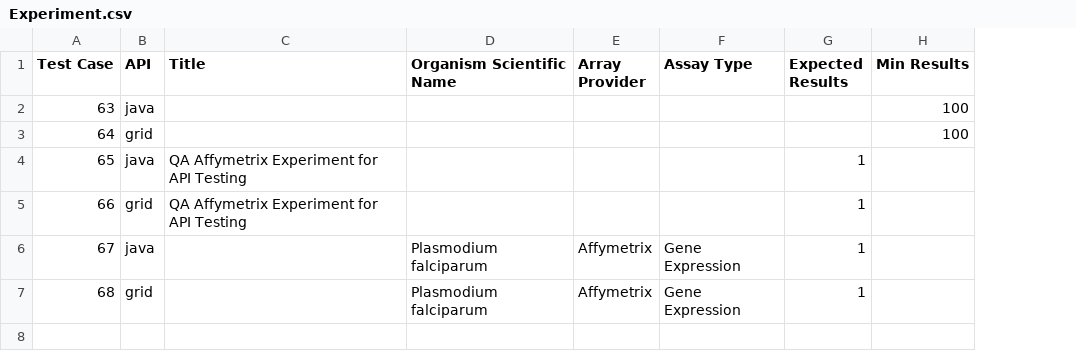
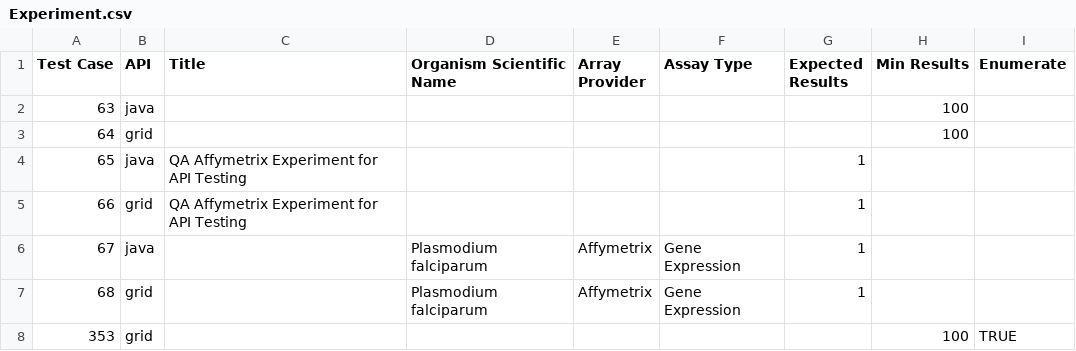
Before and after one commit to NCIP/caarray, a CSV file: qa/software/API_Test_Suite/config/Experiment.csv, drawn as a sheet; the diff names each change by its address in the sheet, - before the commit and + after, or states it on an @@ line.

```diff
--- a/qa/software/API_Test_Suite/config/Experiment.csv
+++ b/qa/software/API_Test_Suite/config/Experiment.csv
+column I (Enumerate), empty
+row 8: 353 | grid |  |  |  |  |  | 100 | TRUE
```
Also changed, not shown: qa/software/API_Test_Suite/config/BiomaterialCriteria.csv, qa/software/API_Test_Suite/config/BiomaterialKeyword.csv, 41 other files.
